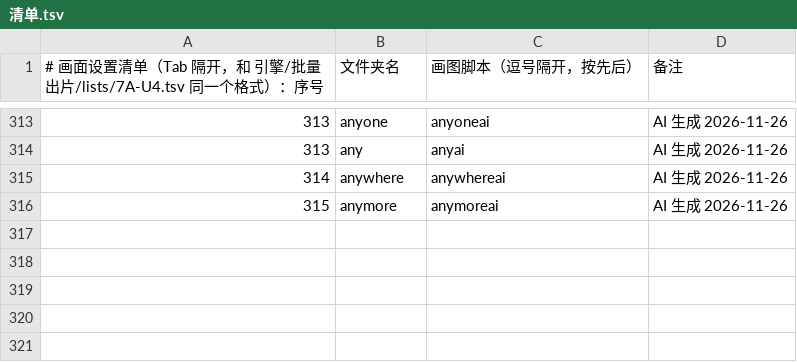
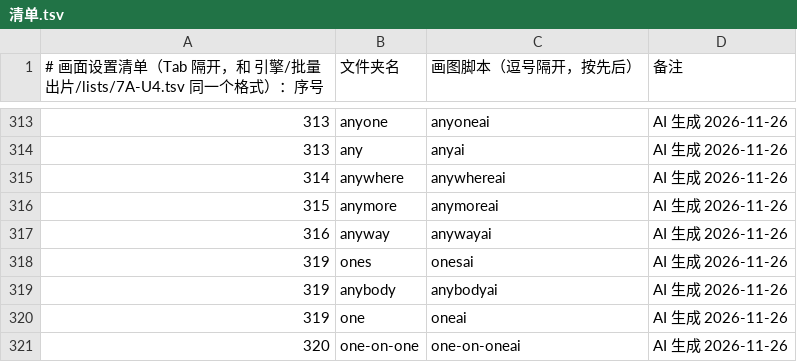
Before and after one commit to Jacklee15333/wordsvideo, a TSV file: 词库/画面设置/清单.tsv, drawn as a sheet; only a part is shown, gaps mark what is left out.

Commit message:
词库：画面设置 anyway、anybody、one、ones、one-on-one（5 个词，网页 AI 做的）

```diff
--- a/词库/画面设置/清单.tsv
+++ b/词库/画面设置/清单.tsv
@@ -316 +316,6 @@
 315	anymore	anymoreai	AI 生成 2026-11-26
+316	anyway	anywayai	AI 生成 2026-11-26
+319	ones	onesai	AI 生成 2026-11-26
+319	anybody	anybodyai	AI 生成 2026-11-26
+319	one	oneai	AI 生成 2026-11-26
+320	one-on-one	one-on-oneai	AI 生成 2026-11-26
```
Also changed, not shown: 词库/总表视频细节数据/索引.tsv, 29 other files.
